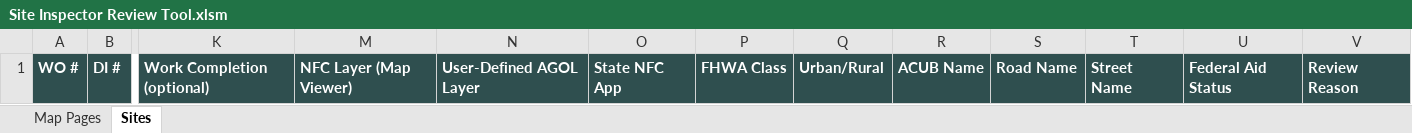
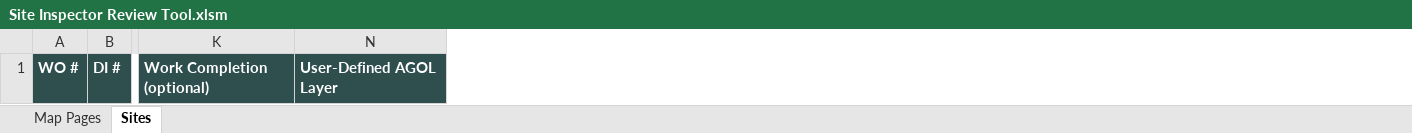
Before and after one commit to calebpaulsmith/RoadReviewer, an Excel workbook: Site Inspector Review Tool.xlsm, sheet Sites, drawn as a sheet; only a part is shown, gaps mark what is left out; values as stored, in another font and other column widths than the file's, no borders; conditional formats not drawn; the diff names each change by its address in the sheet, - before the commit and + after, or states it on an @@ line.

```diff
--- a/Site Inspector Review Tool.xlsm (sheet Sites)
+++ b/Site Inspector Review Tool.xlsm (sheet Sites)
@@ column M hidden, row 1: NFC Layer (Map Viewer) @@
@@ column O hidden, row 1: State NFC App @@
@@ column P hidden, row 1: FHWA Class @@
@@ column Q hidden, row 1: Urban/Rural @@
@@ column R hidden, row 1: ACUB Name @@
@@ column S hidden, row 1: Road Name @@
@@ column T hidden, row 1: Street Name @@
@@ column U hidden, row 1: Federal Aid Status @@
@@ column V hidden, row 1: Review Reason @@
```
Also changed, not shown: charts or pictures, RoadReviewer.xlsm, 2 other files.
